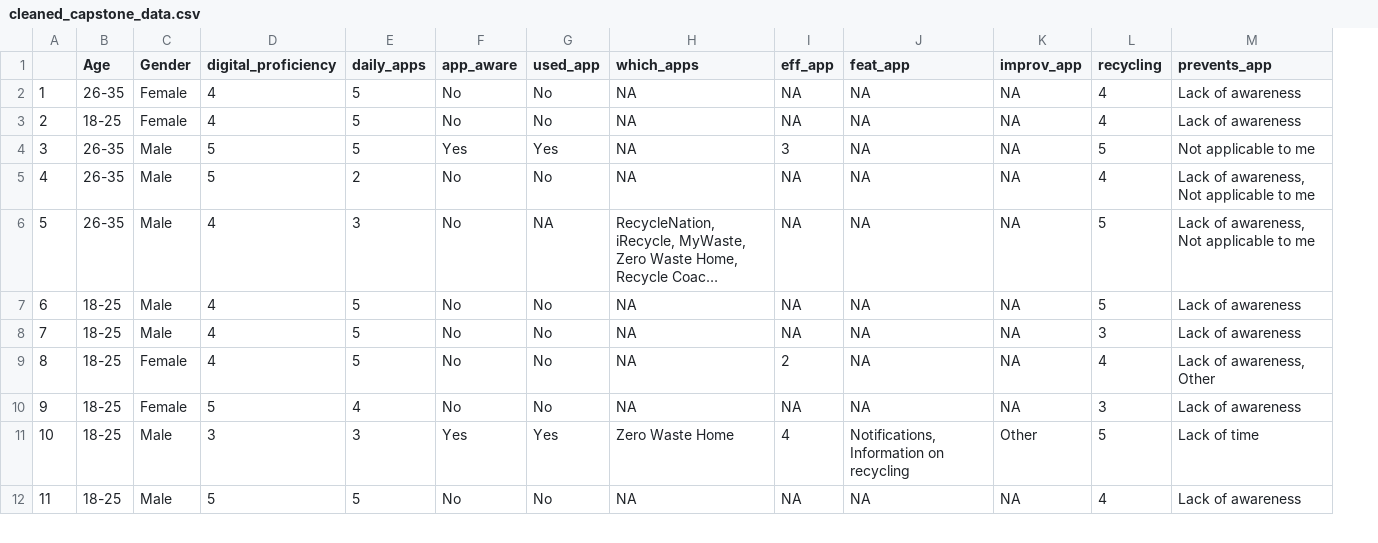
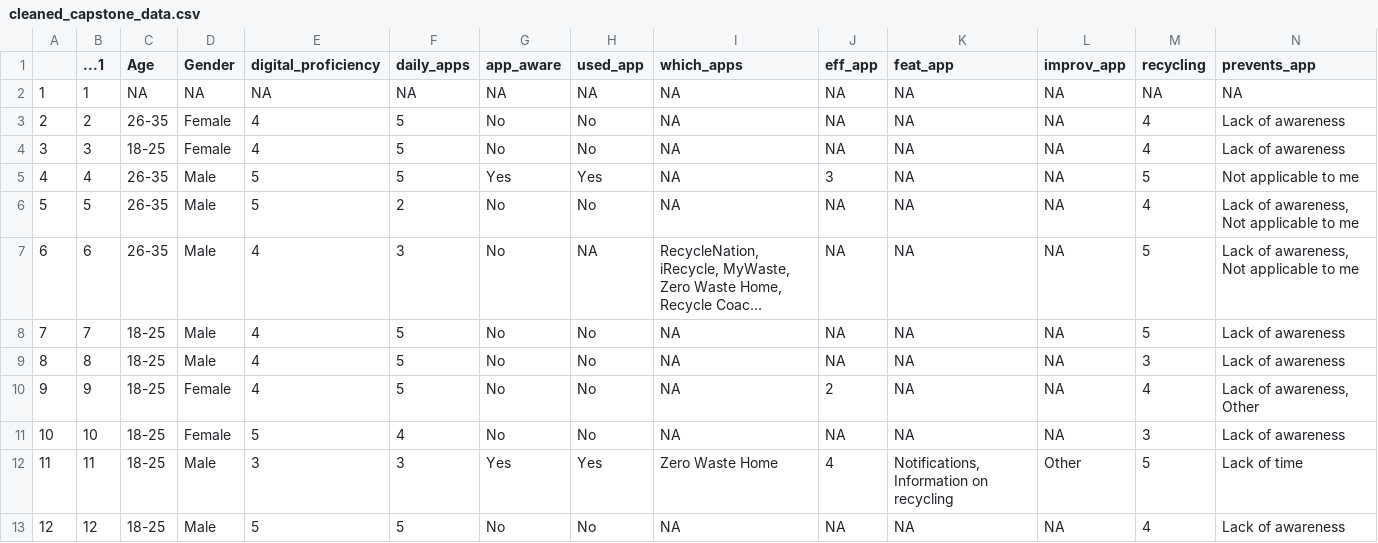
Before and after one commit to rbtl-fs24/Project_SILBEEK, a CSV file: Data/Processed/cleaned_capstone_data.csv, drawn as a sheet; only a part is shown; long unchanged cells end in …; addresses are those after the commit; rows hold the shown columns only; the diff names each change by its address in the sheet, - before the commit and + after, or states it on an @@ line.

```diff
--- a/Data/Processed/cleaned_capstone_data.csv
+++ b/Data/Processed/cleaned_capstone_data.csv
+column B (...1), rows 3-13: 2 | 3 | 4 | 5 | 6 | 7 | 8 | 9 | 10 | 11 | 12
+row 2: 1 | 1 | NA | NA | NA | NA | NA | NA | NA | NA | NA | NA | NA | NA
@@ column A renumbered from row 3 down @@
```
Also changed, not shown: Data/Processed/app_user.csv, 11 other files.
